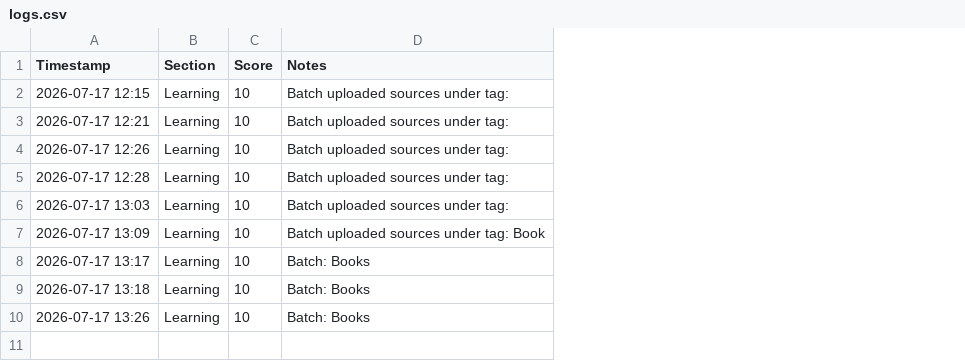
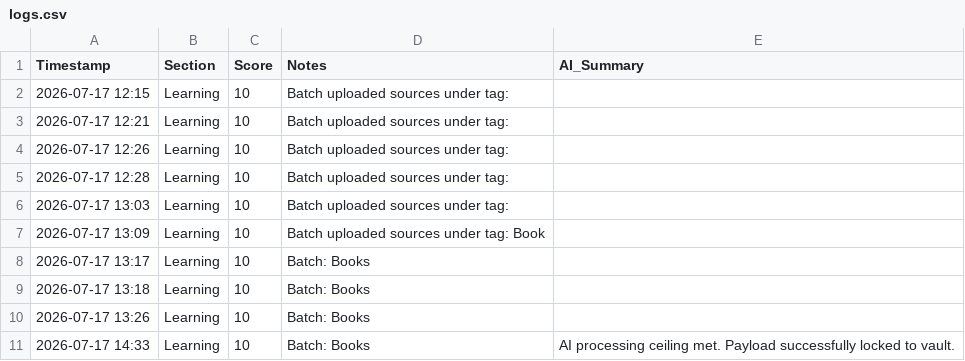
Before and after one commit to animeshkhemka7/Animesh-s-Jarvis, a CSV file: logs.csv, drawn as a sheet; the diff names each change by its address in the sheet, - before the commit and + after, or states it on an @@ line.

Commit message:
Realtime Data Sync Event

```diff
--- a/logs.csv
+++ b/logs.csv
+column E (AI_Summary), empty
+row 11: 2026-07-17 14:33 | Learning | 10 | Batch: Books | AI processing ceiling met. Payload successfully locked to vault.
```
